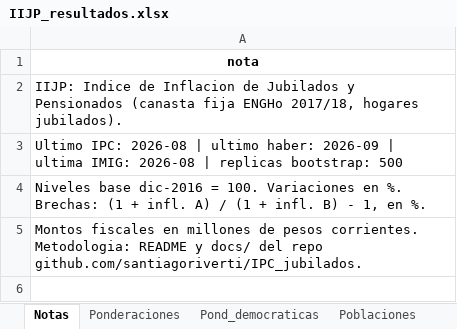
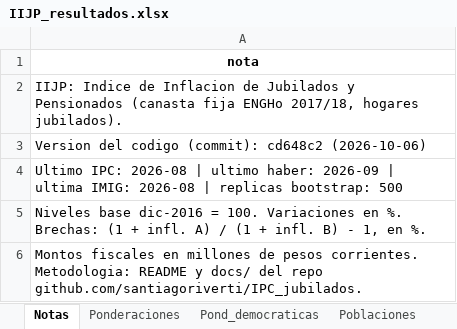
Before and after one commit to santiagoriverti/IPC_jubilados, an Excel workbook: output/IIJP_resultados.xlsx, sheet Notas, drawn as a sheet; values as stored, in another font and other column widths than the file's, no borders; the diff names each change by its address in the sheet, - before the commit and + after, or states it on an @@ line.

Commit message:
Notebooks robustos a sesiones viejas de Colab y version en los ZIP
- Celda de configuracion: git fetch --depth 1 + reset --hard FETCH_HEAD en vez de
  git pull (fallaba si la copia de Colab tenia cambios locales, como dejaba el NB03
  viejo) y borra src.* de sys.modules (si no, Python seguia usando el codigo viejo ya
  importado y los ZIP mezclaban versiones). Imprime la version del repo.
- El LEEME.txt del ZIP y la hoja Notas del Excel indican el commit usado.

```diff
--- a/output/IIJP_resultados.xlsx (sheet Notas)
+++ b/output/IIJP_resultados.xlsx (sheet Notas)
+row 3: Version del codigo (commit): cd648c2 (2026-10-06)
```
Also changed, not shown: 6 other files.
